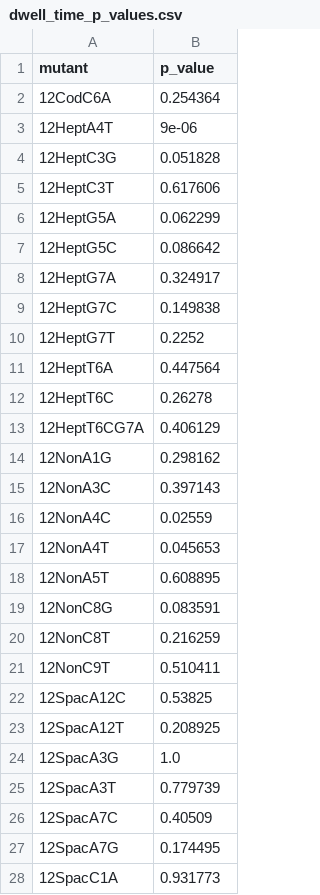
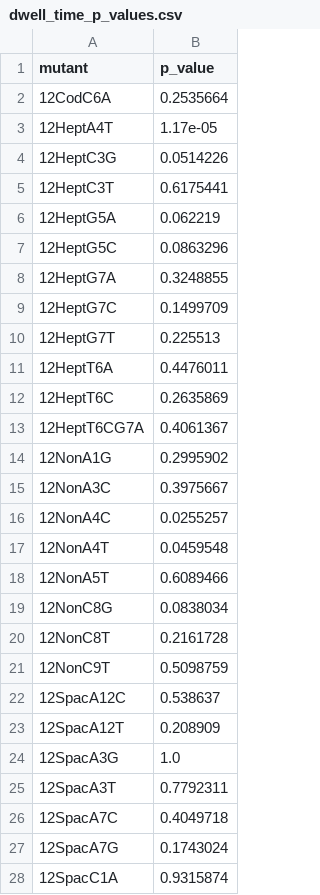
Before and after one commit to RPGroup-PBoC/VDJ, a CSV file: data/dwell_time_p_values.csv, drawn as a sheet; only a part is shown; the diff covers the shown part only.

```diff
--- a/data/dwell_time_p_values.csv
+++ b/data/dwell_time_p_values.csv
@@ -1,28 +1,28 @@
 mutant,p_value
-12CodC6A,0.254364
-12HeptA4T,9e-06
-12HeptC3G,0.051828
-12HeptC3T,0.617606
-12HeptG5A,0.062299
-12HeptG5C,0.086642
-12HeptG7A,0.324917
-12HeptG7C,0.149838
-12HeptG7T,0.2252
-12HeptT6A,0.447564
-12HeptT6C,0.26278
-12HeptT6CG7A,0.406129
-12NonA1G,0.298162
-12NonA3C,0.397143
-12NonA4C,0.02559
-12NonA4T,0.045653
-12NonA5T,0.608895
-12NonC8G,0.083591
-12NonC8T,0.216259
-12NonC9T,0.510411
-12SpacA12C,0.53825
-12SpacA12T,0.208925
+12CodC6A,0.2535664
+12HeptA4T,1.17e-05
+12HeptC3G,0.0514226
+12HeptC3T,0.6175441
+12HeptG5A,0.062219
+12HeptG5C,0.0863296
+12HeptG7A,0.3248855
+12HeptG7C,0.1499709
+12HeptG7T,0.225513
+12HeptT6A,0.4476011
+12HeptT6C,0.2635869
+12HeptT6CG7A,0.4061367
+12NonA1G,0.2995902
+12NonA3C,0.3975667
+12NonA4C,0.0255257
+12NonA4T,0.0459548
+12NonA5T,0.6089466
+12NonC8G,0.0838034
+12NonC8T,0.2161728
+12NonC9T,0.5098759
+12SpacA12C,0.538637
+12SpacA12T,0.208909
 12SpacA3G,1.0
-12SpacA3T,0.779739
-12SpacA7C,0.40509
-12SpacA7G,0.174495
-12SpacC1A,0.931773
+12SpacA3T,0.7792311
+12SpacA7C,0.4049718
+12SpacA7G,0.1743024
+12SpacC1A,0.9315874
```
Also changed, not shown: 27 edited cells elsewhere in this file, 4 other files.
